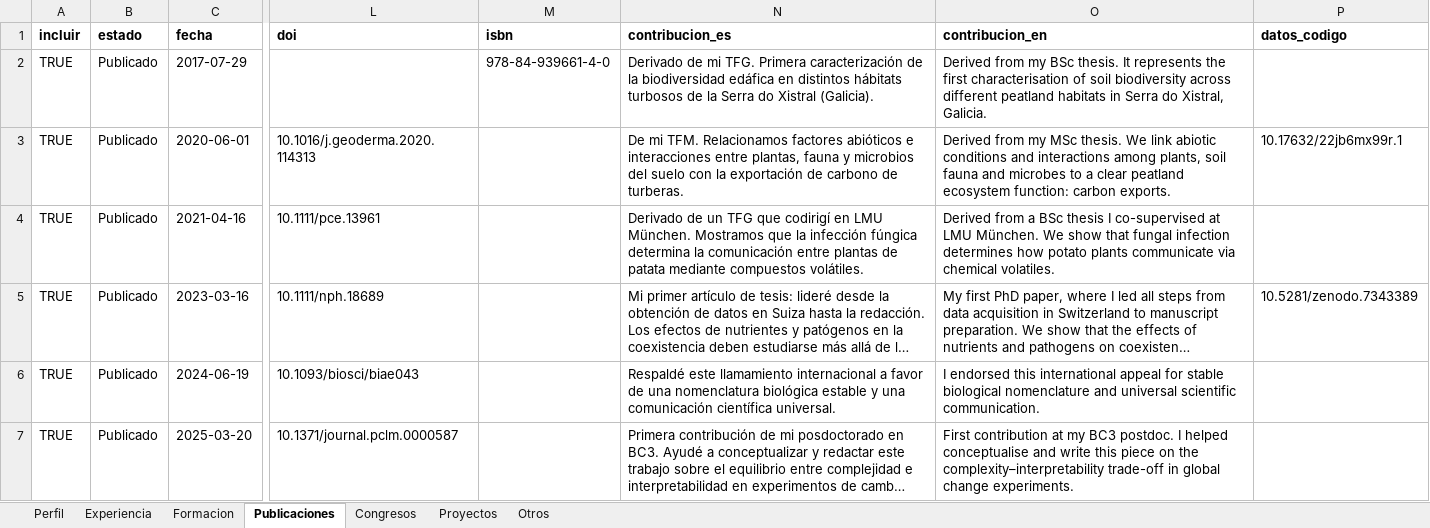
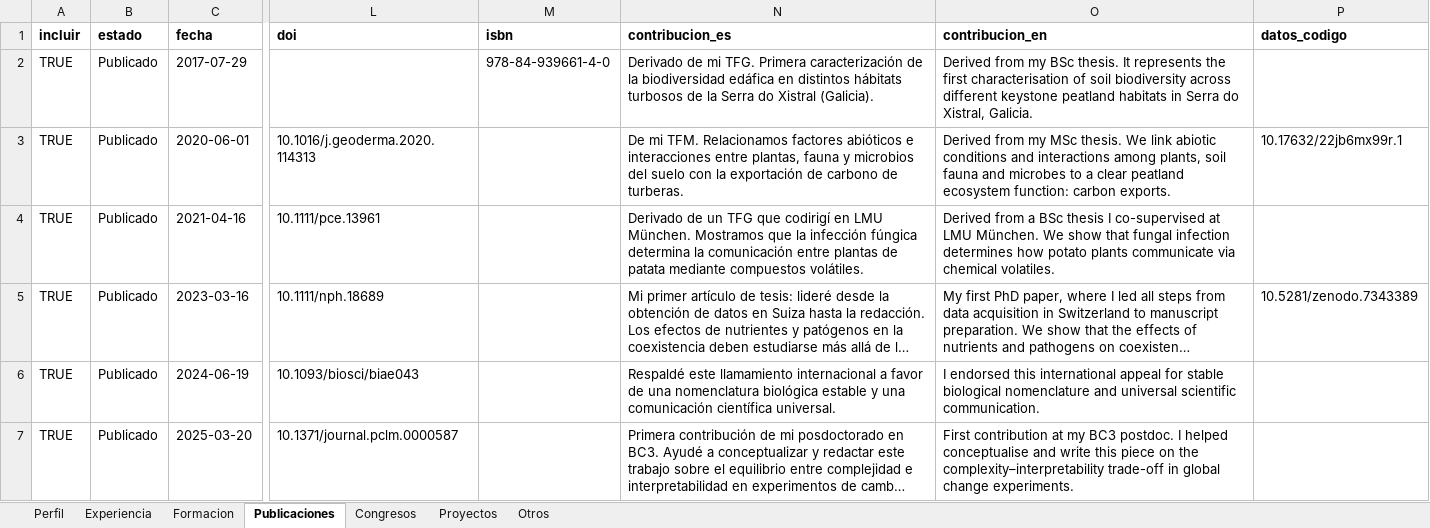
Before and after one commit to Granjel/cv, an Excel workbook: input/datos-cv.xlsx, sheet Publicaciones, drawn as a sheet; only a part is shown, gaps mark what is left out; long unchanged cells end in …; values as stored, in another font and other column widths than the file's, no borders; the diff names each change by its address in the sheet, - before the commit and + after, or states it on an @@ line.

```diff
--- a/input/datos-cv.xlsx (sheet Publicaciones)
+++ b/input/datos-cv.xlsx (sheet Publicaciones)
-O2 (contribucion_en): …across different peatland habitats…
+O2 (contribucion_en): …across different keystone peatland habitats…
```
Also changed, not shown: sheet Proyectos, 6 other files.
